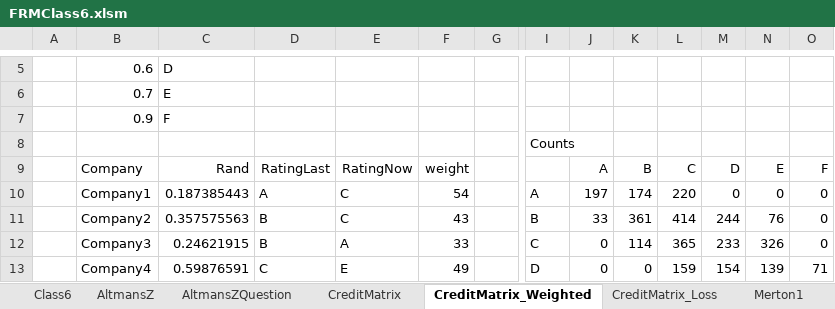
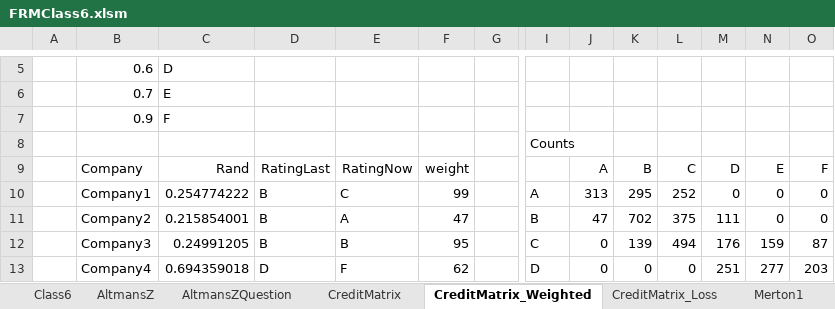
Before and after one commit to DavidRomoff/FRM, an Excel workbook: FRMClass6.xlsm, sheet CreditMatrix_Weighted, drawn as a sheet; only a part is shown, gaps mark what is left out; values as stored, in another font and other column widths than the file's, no borders; the diff covers the shown part only; the diff names each change by its address in the sheet, - before the commit and + after, or states it on an @@ line.

```diff
--- a/FRMClass6.xlsm (sheet CreditMatrix_Weighted)
+++ b/FRMClass6.xlsm (sheet CreditMatrix_Weighted)
-C10: 0.187385443
+C10: 0.254774222
-D10: A
+D10: B
-F10: 54
+F10: 99
-J10: 197
+J10: 313
-K10: 174
+K10: 295
-L10: 220
+L10: 252
-C11: 0.357575563
+C11: 0.215854001
-E11: C
+E11: A
-F11: 43
+F11: 47
-J11: 33
+J11: 47
-K11: 361
+K11: 702
-L11: 414
+L11: 375
-M11: 244
+M11: 111
-N11: 76
+N11: 0
-C12: 0.24621915
+C12: 0.24991205
-E12: A
+E12: B
-F12: 33
+F12: 95
-K12: 114
+K12: 139
-L12: 365
+L12: 494
-M12: 233
+M12: 176
-N12: 326
+N12: 159
-O12: 0
+O12: 87
-C13: 0.59876591
+C13: 0.694359018
-D13: C
+D13: D
-E13: E
+E13: F
-F13: 49
+F13: 62
-L13: 159
+L13: 0
-M13: 154
+M13: 251
-N13: 139
+N13: 277
-O13: 71
+O13: 203
```
Also changed, not shown: 365 edited cells elsewhere in this sheet, sheet CreditMatrix_Loss, sheet CreditMatrix, sheet EAD, sheet PD, sheet LGD, sheet Q_TMat, 1 more sheet, other sheet tabs, formulas that keep their value, hidden cells, charts or pictures.
